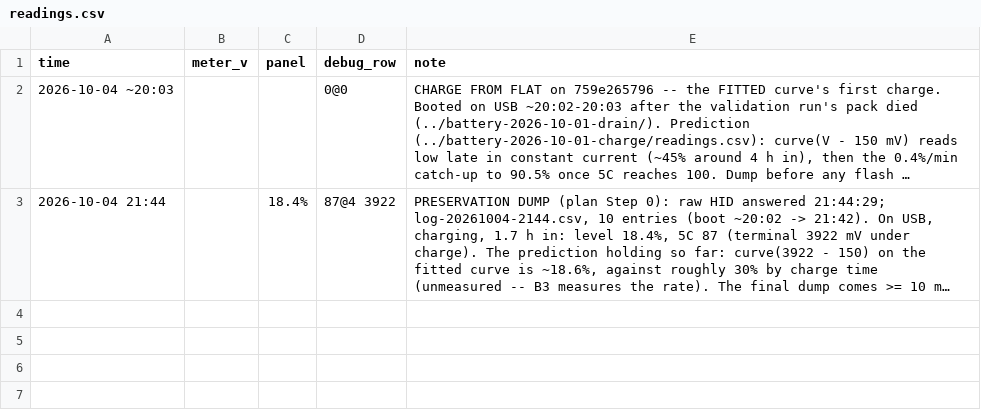
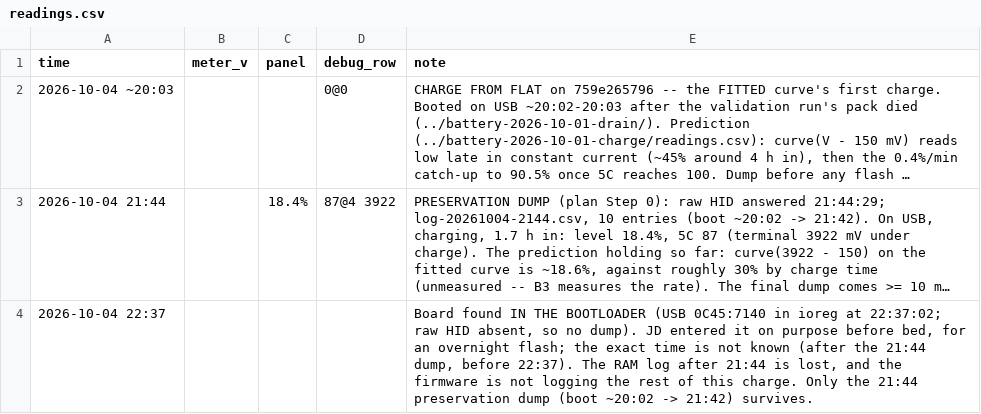
Before and after one commit to jdlien/ak820-pro, a CSV file: history/battery-2026-10-04-charge/readings.csv, drawn as a sheet; long unchanged cells end in …; the diff names each change by its address in the sheet, - before the commit and + after, or states it on an @@ line.

```diff
--- a/history/battery-2026-10-04-charge/readings.csv
+++ b/history/battery-2026-10-04-charge/readings.csv
+row 4: 2026-10-04 22:37 |  |  |  | Board found IN THE BOOTLOADER (USB 0C45:7140 in ioreg at 22:37:02; raw HID absent, so no dump). JD entered it on purpose before bed, for an overnight flash; the exact time is not known (after the 21:44 dump, before 22:37). The RAM log after 21:44 is lost, and the firmware is not logging the rest of this charge. Only the 21:44 preservation dump (boot ~20:02 -> 21:42) survives.
```
